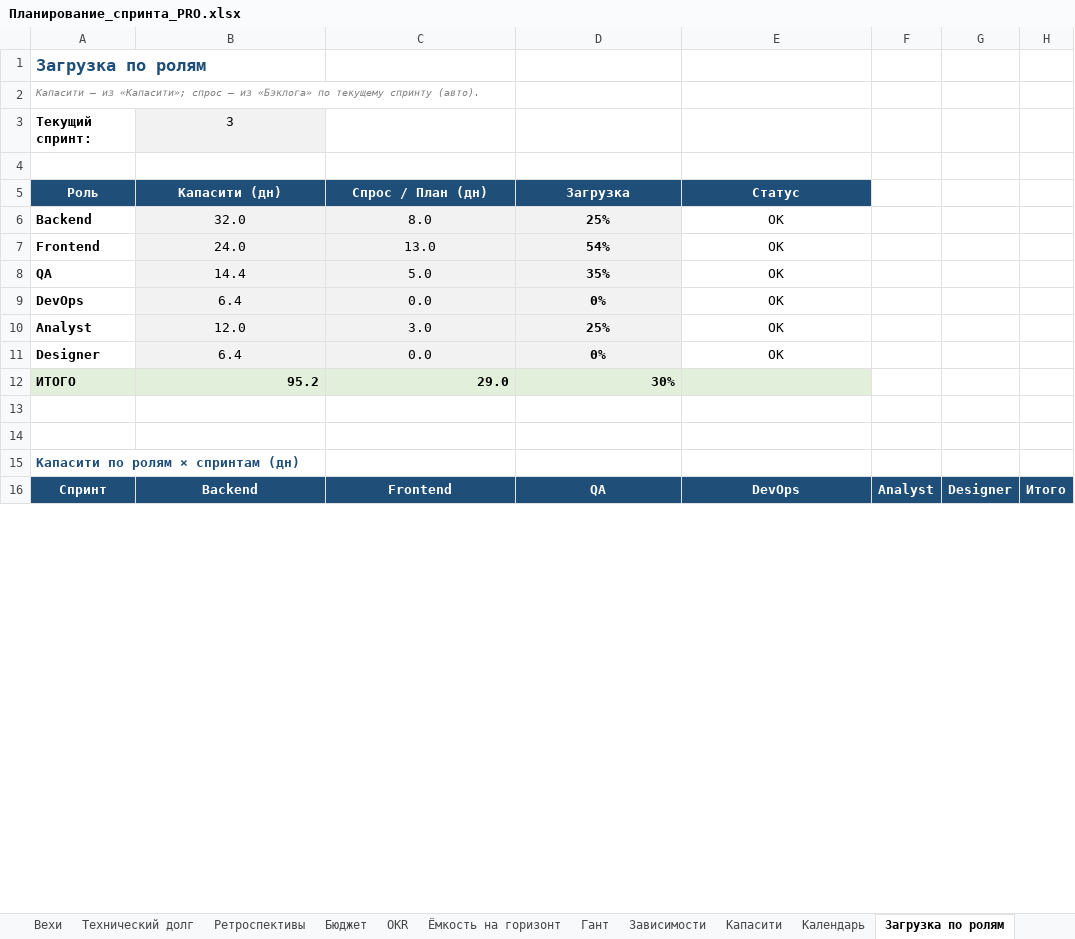
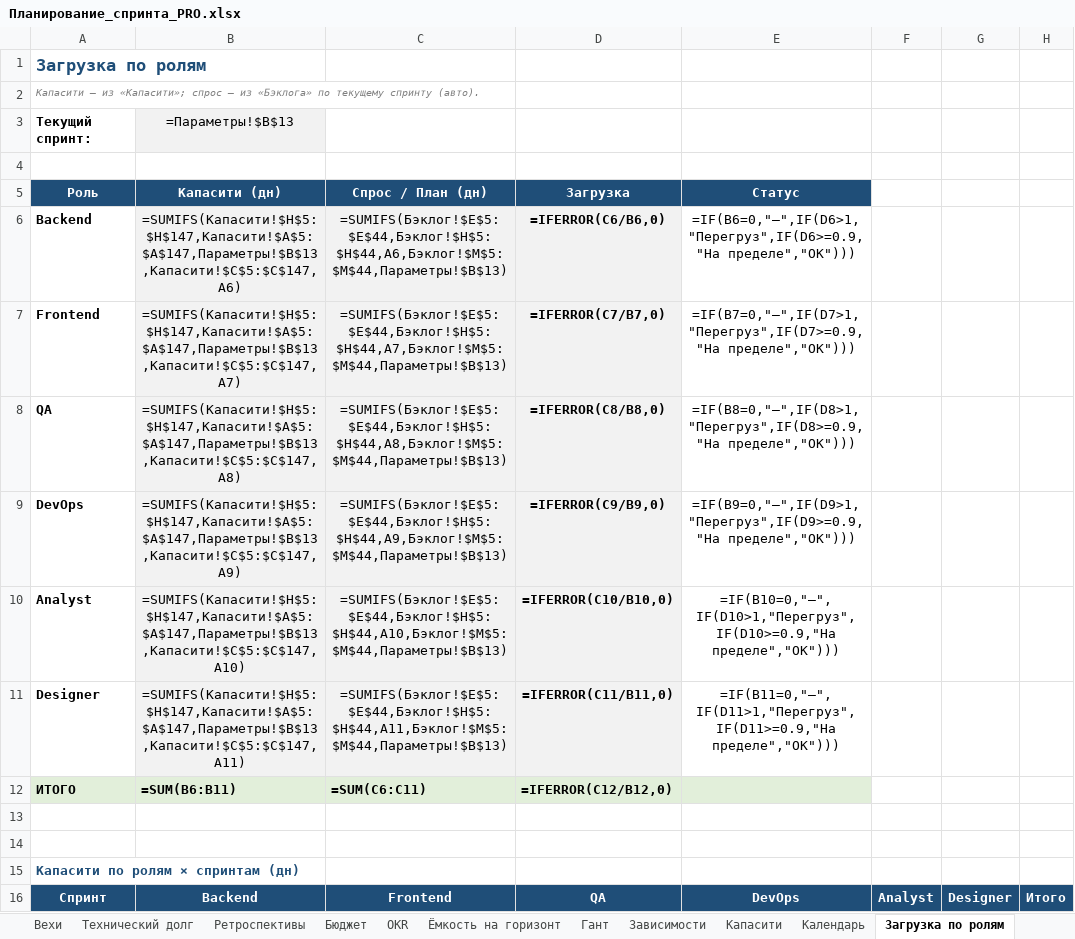
Before and after one commit to neoandrey1985/Planirovanie, an Excel workbook: Планирование_спринта_PRO.xlsx, sheet Загрузка по ролям, drawn as a sheet; only a part is shown; values as stored, in another font and other column widths than the file's, no borders; formulas without a stored value are shown as written; charts and pictures and conditional formats not drawn; the diff covers the shown part only; the diff names each change by its address in the sheet, - before the commit and + after, or states it on an @@ line.

```diff
--- a/Планирование_спринта_PRO.xlsx (sheet Загрузка по ролям)
+++ b/Планирование_спринта_PRO.xlsx (sheet Загрузка по ролям)
-B3 (Капасити (дн)): 3
+B3 (Капасити (дн)): =Параметры!$B$13
-B6 (Капасити (дн)): 32.0
+B6 (Капасити (дн)): =SUMIFS(Капасити!$H$5:$H$147,Капасити!$A$5:$A$147,Параметры!$B$13,Капасити!$C$5:$C$147,A6)
-C6 (Спрос / План (дн)): 8.0
+C6 (Спрос / План (дн)): =SUMIFS(Бэклог!$E$5:$E$44,Бэклог!$H$5:$H$44,A6,Бэклог!$M$5:$M$44,Параметры!$B$13)
-D6 (Загрузка): 25%
+D6 (Загрузка): =IFERROR(C6/B6,0)
-E6 (Статус): OK
+E6 (Статус): =IF(B6=0,"—",IF(D6>1,"Перегруз",IF(D6>=0.9,"На пределе","OK")))
-B7 (Капасити (дн)): 24.0
+B7 (Капасити (дн)): =SUMIFS(Капасити!$H$5:$H$147,Капасити!$A$5:$A$147,Параметры!$B$13,Капасити!$C$5:$C$147,A7)
-C7 (Спрос / План (дн)): 13.0
+C7 (Спрос / План (дн)): =SUMIFS(Бэклог!$E$5:$E$44,Бэклог!$H$5:$H$44,A7,Бэклог!$M$5:$M$44,Параметры!$B$13)
-D7 (Загрузка): 54%
+D7 (Загрузка): =IFERROR(C7/B7,0)
-E7 (Статус): OK
+E7 (Статус): =IF(B7=0,"—",IF(D7>1,"Перегруз",IF(D7>=0.9,"На пределе","OK")))
-B8 (Капасити (дн)): 14.4
+B8 (Капасити (дн)): =SUMIFS(Капасити!$H$5:$H$147,Капасити!$A$5:$A$147,Параметры!$B$13,Капасити!$C$5:$C$147,A8)
-C8 (Спрос / План (дн)): 5.0
+C8 (Спрос / План (дн)): =SUMIFS(Бэклог!$E$5:$E$44,Бэклог!$H$5:$H$44,A8,Бэклог!$M$5:$M$44,Параметры!$B$13)
-D8 (Загрузка): 35%
+D8 (Загрузка): =IFERROR(C8/B8,0)
-E8 (Статус): OK
+E8 (Статус): =IF(B8=0,"—",IF(D8>1,"Перегруз",IF(D8>=0.9,"На пределе","OK")))
-B9 (Капасити (дн)): 6.4
+B9 (Капасити (дн)): =SUMIFS(Капасити!$H$5:$H$147,Капасити!$A$5:$A$147,Параметры!$B$13,Капасити!$C$5:$C$147,A9)
-C9 (Спрос / План (дн)): 0.0
+C9 (Спрос / План (дн)): =SUMIFS(Бэклог!$E$5:$E$44,Бэклог!$H$5:$H$44,A9,Бэклог!$M$5:$M$44,Параметры!$B$13)
-D9 (Загрузка): 0%
+D9 (Загрузка): =IFERROR(C9/B9,0)
-E9 (Статус): OK
+E9 (Статус): =IF(B9=0,"—",IF(D9>1,"Перегруз",IF(D9>=0.9,"На пределе","OK")))
-B10 (Капасити (дн)): 12.0
+B10 (Капасити (дн)): =SUMIFS(Капасити!$H$5:$H$147,Капасити!$A$5:$A$147,Параметры!$B$13,Капасити!$C$5:$C$147,A10)
-C10 (Спрос / План (дн)): 3.0
+C10 (Спрос / План (дн)): =SUMIFS(Бэклог!$E$5:$E$44,Бэклог!$H$5:$H$44,A10,Бэклог!$M$5:$M$44,Параметры!$B$13)
-D10 (Загрузка): 25%
+D10 (Загрузка): =IFERROR(C10/B10,0)
-E10 (Статус): OK
+E10 (Статус): =IF(B10=0,"—",IF(D10>1,"Перегруз",IF(D10>=0.9,"На пределе","OK")))
-B11 (Капасити (дн)): 6.4
+B11 (Капасити (дн)): =SUMIFS(Капасити!$H$5:$H$147,Капасити!$A$5:$A$147,Параметры!$B$13,Капасити!$C$5:$C$147,A11)
-C11 (Спрос / План (дн)): 0.0
+C11 (Спрос / План (дн)): =SUMIFS(Бэклог!$E$5:$E$44,Бэклог!$H$5:$H$44,A11,Бэклог!$M$5:$M$44,Параметры!$B$13)
-D11 (Загрузка): 0%
+D11 (Загрузка): =IFERROR(C11/B11,0)
-E11 (Статус): OK
+E11 (Статус): =IF(B11=0,"—",IF(D11>1,"Перегруз",IF(D11>=0.9,"На пределе","OK")))
-B12 (Капасити (дн)): 95.2
+B12 (Капасити (дн)): =SUM(B6:B11)
-C12 (Спрос / План (дн)): 29.0
+C12 (Спрос / План (дн)): =SUM(C6:C11)
-D12 (Загрузка): 30%
+D12 (Загрузка): =IFERROR(C12/B12,0)
```
Also changed, not shown: 77 edited cells elsewhere in this sheet, sheet Гант, sheet Дорожная карта, sheet Капасити, sheet Бэклог, sheet Cycle time, sheet Time to Market, 21 more sheets, other sheet tabs, hidden cells, charts or pictures, 11 other files.
